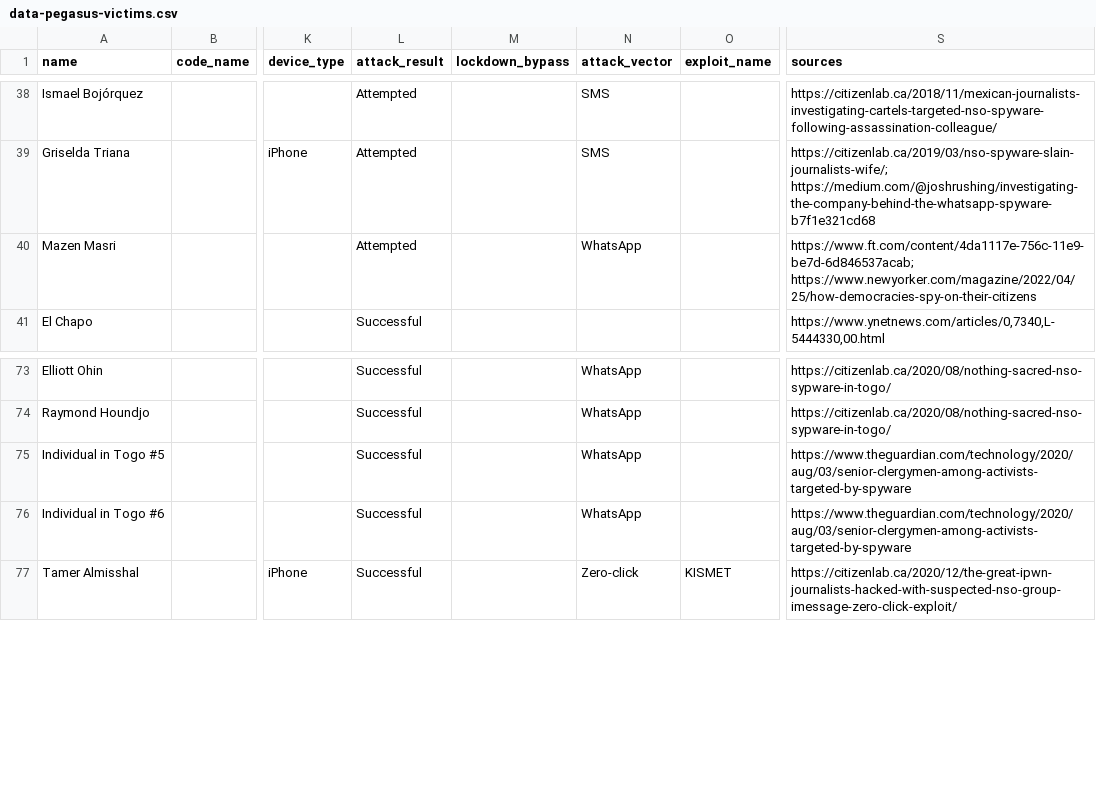
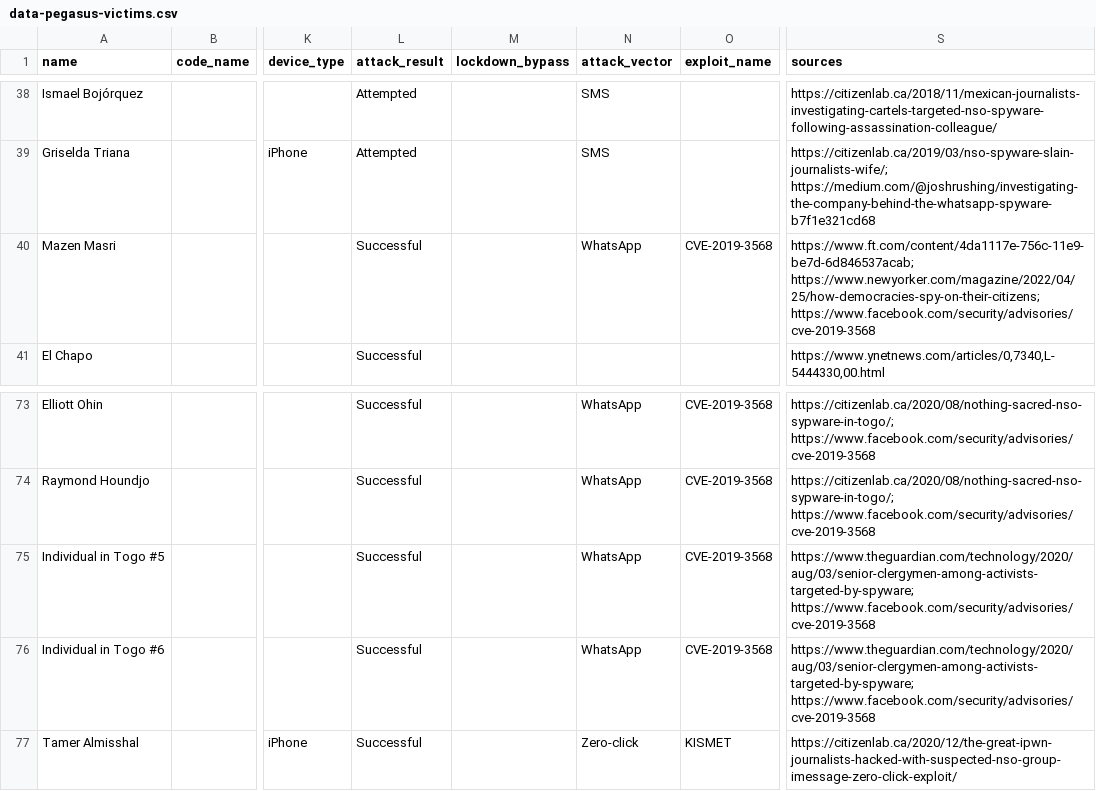
Before and after one commit to GranittHQ/data-pegasus-victims, a CSV file: data-pegasus-victims.csv, drawn as a sheet; only a part is shown, gaps mark what is left out; the diff covers the shown part only; the diff names each change by its address in the sheet, - before the commit and + after, or states it on an @@ line.

Commit message:
Add details about WhatsApp exploit

```diff
--- a/data-pegasus-victims.csv
+++ b/data-pegasus-victims.csv
-L40 (attack_result): Attempted
+L40 (attack_result): Successful
-O40 (exploit_name): (empty)
+O40 (exploit_name): CVE-2019-3568
-S40 (sources): https://www.ft.com/content/4da1117e-756c-11e9-be7d-6d846537acab; https://www.newyorker.com/magazine/2022/04/25/how-democracies-spy-on-their-citizens
+S40 (sources): https://www.ft.com/content/4da1117e-756c-11e9-be7d-6d846537acab; https://www.newyorker.com/magazine/2022/04/25/how-democracies-spy-on-their-citizens; https://www.facebook.com/security/advisories/cve-2019-3568
-O73:O76 (exploit_name): (empty)
+O73:O76 (exploit_name): CVE-2019-3568
-S73:S74 (sources): https://citizenlab.ca/2020/08/nothing-sacred-nso-sypware-in-togo/
+S73:S74 (sources): https://citizenlab.ca/2020/08/nothing-sacred-nso-sypware-in-togo/; https://www.facebook.com/security/advisories/cve-2019-3568
-S75:S76 (sources): https://www.theguardian.com/technology/2020/aug/03/senior-clergymen-among-activists-targeted-by-spyware
+S75:S76 (sources): https://www.theguardian.com/technology/2020/aug/03/senior-clergymen-among-activists-targeted-by-spyware; https://www.facebook.com/security/advisories/cve-2019-3568
```
Also changed, not shown: 50 edited cells elsewhere in this file.
